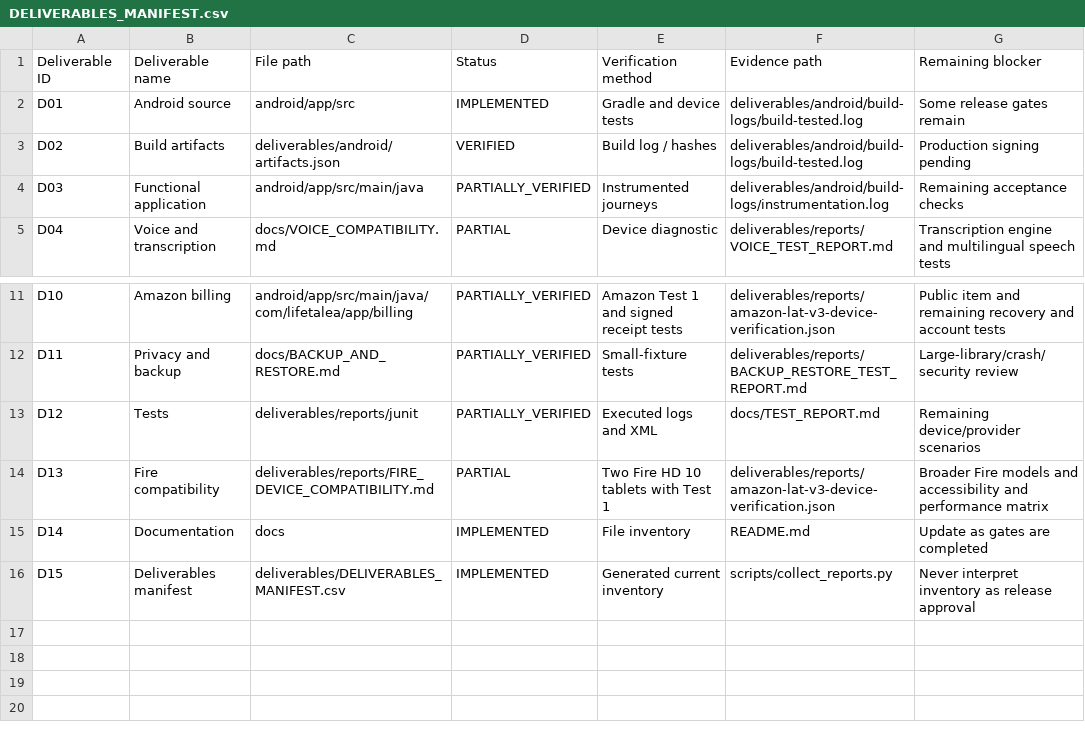
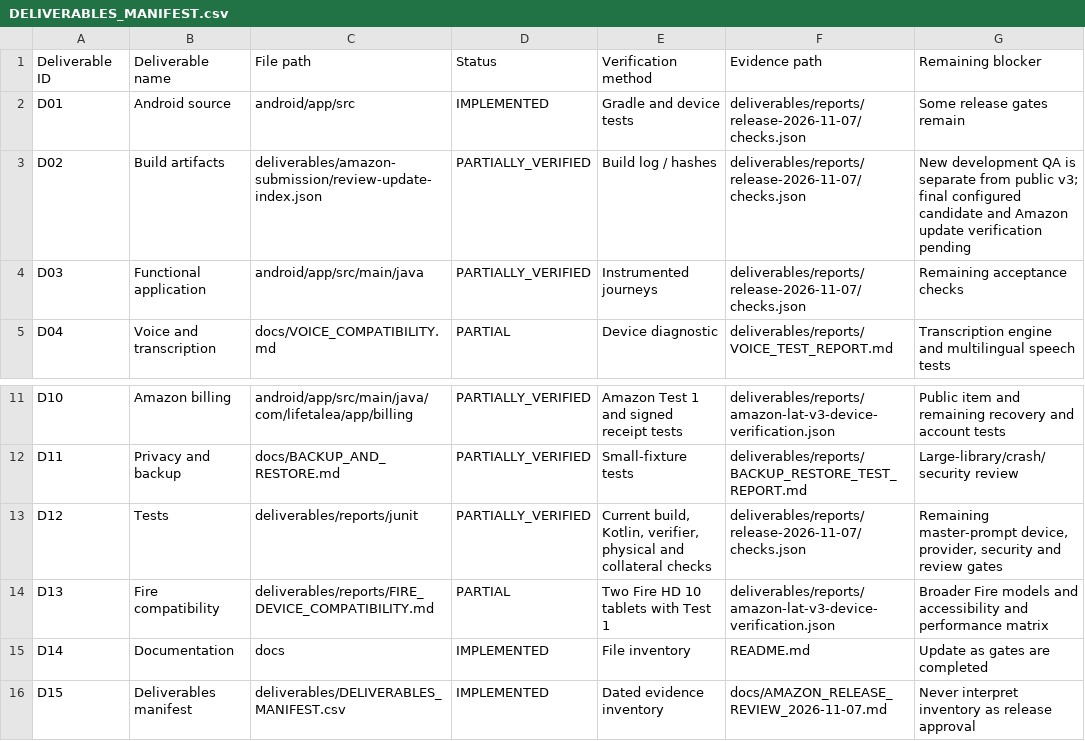
Before and after one commit to lanray07/LifeTalea, a CSV file: deliverables/DELIVERABLES_MANIFEST.csv, drawn as a sheet; only a part is shown, gaps mark what is left out.

Commit message:
Fix prompted draft search state and retain fresh Fire release checks

```diff
--- a/deliverables/DELIVERABLES_MANIFEST.csv
+++ b/deliverables/DELIVERABLES_MANIFEST.csv
@@ -1,5 +1,5 @@
 Deliverable ID,Deliverable name,File path,Status,Verification method,Evidence path,Remaining blocker
-D01,Android source,android/app/src,IMPLEMENTED,Gradle and device tests,deliverables/android/build-logs/build-tested.log,Some release gates remain
-D02,Build artifacts,deliverables/android/artifacts.json,VERIFIED,Build log / hashes,deliverables/android/build-logs/build-tested.log,Production signing pending
-D03,Functional application,android/app/src/main/java,PARTIALLY_VERIFIED,Instrumented journeys,deliverables/android/build-logs/instrumentation.log,Remaining acceptance checks
+D01,Android source,android/app/src,IMPLEMENTED,Gradle and device tests,deliverables/reports/release-2026-11-07/checks.json,Some release gates remain
+D02,Build artifacts,deliverables/amazon-submission/review-update-index.json,PARTIALLY_VERIFIED,Build log / hashes,deliverables/reports/release-2026-11-07/checks.json,New development QA is separate from public v3; final configured candidate and Amazon update verification pending
+D03,Functional application,android/app/src/main/java,PARTIALLY_VERIFIED,Instrumented journeys,deliverables/reports/release-2026-11-07/checks.json,Remaining acceptance checks
 D04,Voice and transcription,docs/VOICE_COMPATIBILITY.md,PARTIAL,Device diagnostic,deliverables/reports/VOICE_TEST_REPORT.md,Transcription engine and multilingual speech tests
@@ -12,5 +12,5 @@ D10,Amazon billing,android/app/src/main/java/com/lifetalea/app/billing,PARTIALLY
 D11,Privacy and backup,docs/BACKUP_AND_RESTORE.md,PARTIALLY_VERIFIED,Small-fixture tests,deliverables/reports/BACKUP_RESTORE_TEST_REPORT.md,Large-library/crash/security review
-D12,Tests,deliverables/reports/junit,PARTIALLY_VERIFIED,Executed logs and XML,docs/TEST_REPORT.md,Remaining device/provider scenarios
+D12,Tests,deliverables/reports/junit,PARTIALLY_VERIFIED,"Current build, Kotlin, verifier, physical and collateral checks",deliverables/reports/release-2026-11-07/checks.json,"Remaining master-prompt device, provider, security and review gates"
 D13,Fire compatibility,deliverables/reports/FIRE_DEVICE_COMPATIBILITY.md,PARTIAL,Two Fire HD 10 tablets with Test 1,deliverables/reports/amazon-lat-v3-device-verification.json,Broader Fire models and accessibility and performance matrix
 D14,Documentation,docs,IMPLEMENTED,File inventory,README.md,Update as gates are completed
-D15,Deliverables manifest,deliverables/DELIVERABLES_MANIFEST.csv,IMPLEMENTED,Generated current inventory,scripts/collect_reports.py,Never interpret inventory as release approval
+D15,Deliverables manifest,deliverables/DELIVERABLES_MANIFEST.csv,IMPLEMENTED,Dated evidence inventory,docs/AMAZON_RELEASE_REVIEW_2026-11-07.md,Never interpret inventory as release approval
```
Also changed, not shown: 31 other files.
